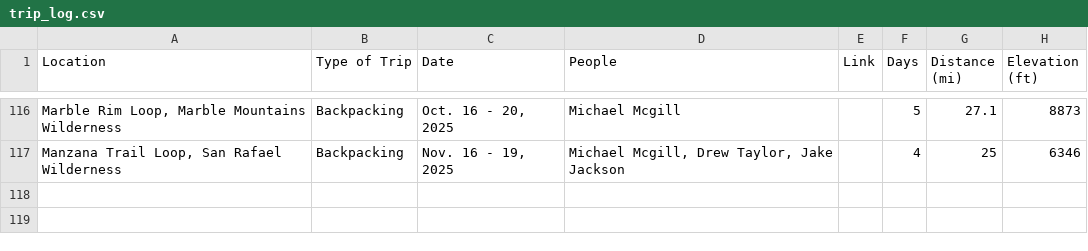
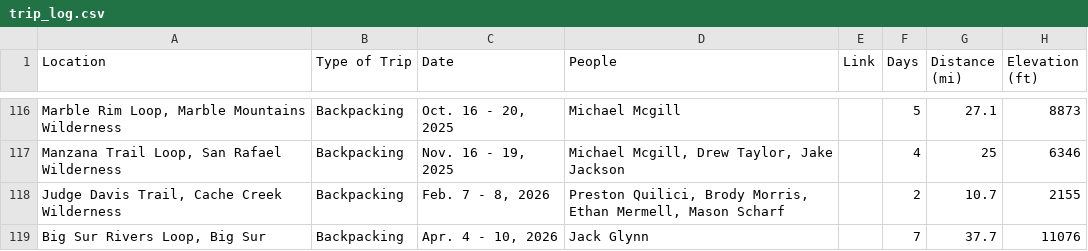
Before and after one commit to buggulch/frontend, a CSV file: trip_log/trip_log.csv, drawn as a sheet; only a part is shown, gaps mark what is left out; the diff names each change by its address in the sheet, - before the commit and + after, or states it on an @@ line.

Commit message:
trip log

```diff
--- a/trip_log/trip_log.csv
+++ b/trip_log/trip_log.csv
+row 118: Judge Davis Trail, Cache Creek Wilderness | Backpacking | Feb. 7 - 8, 2026 | Preston Quilici, Brody Morris, Ethan Mermell, Mason Scharf |  | 2 | 10.7 | 2155
+row 119: Big Sur Rivers Loop, Big Sur | Backpacking | Apr. 4 - 10, 2026 | Jack Glynn |  | 7 | 37.7 | 11076
```
